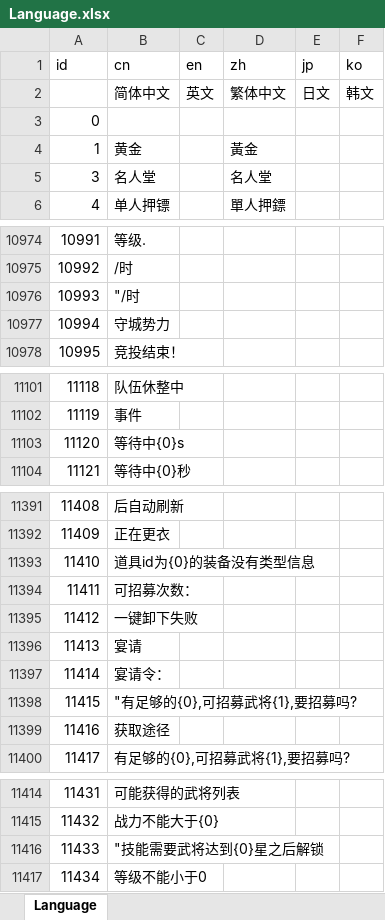
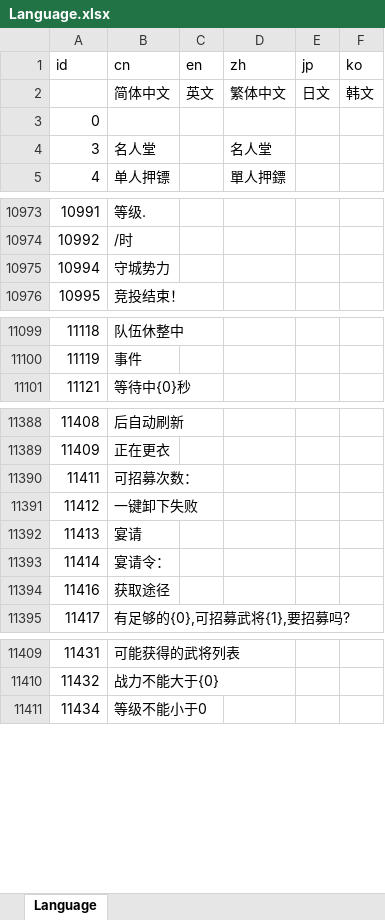
Before and after one commit to CharlesFeng207/language-table, an Excel workbook: Language.xlsx, sheet Language, drawn as a sheet; only a part is shown, gaps mark what is left out; values as stored, in another font and other column widths than the file's, no borders; conditional formats not drawn; removed rows and columns are numbered as before the commit, all else as after; the diff covers the shown part only; the diff names each change by its address in the sheet, - before the commit and + after, or states it on an @@ line.

```diff
--- a/Language.xlsx (sheet Language)
+++ b/Language.xlsx (sheet Language)
-row 4: 1 | 黄金 |  | 黃金
-row 10976: 10993 | "/时
-row 11103: 11120 | 等待中{0}s
-row 11393: 11410 | 道具id为{0}的装备没有类型信息
-row 11398: 11415 | "有足够的{0},可招募武将{1},要招募吗?
-row 11416: 11433 | "技能需要武将达到{0}星之后解锁
```
Also changed, not shown: 423 added rows elsewhere in this sheet, 4 other files.
